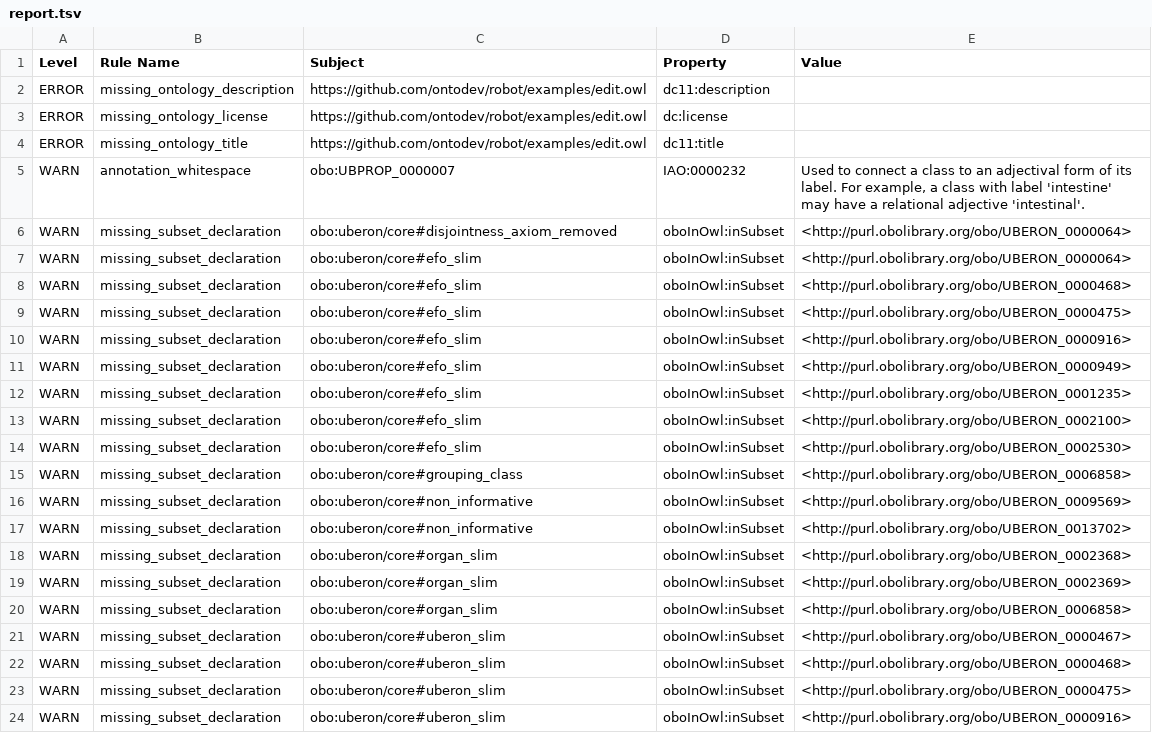
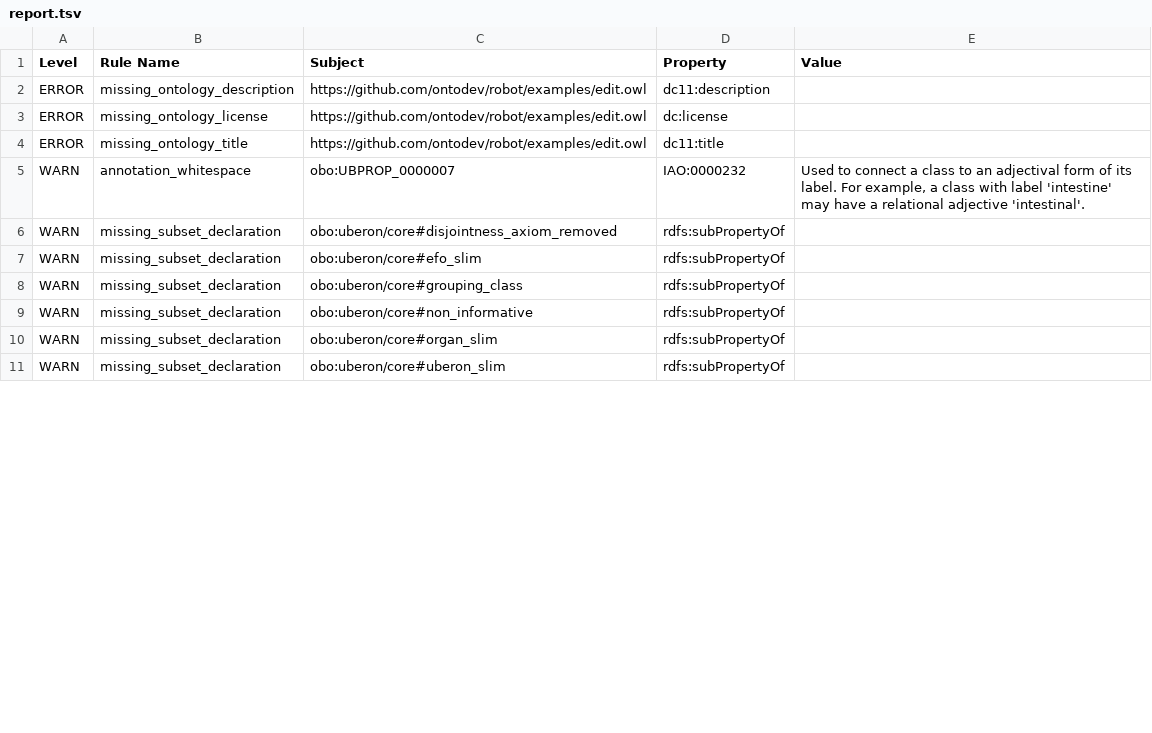
Before and after one commit to ontodev/robot, a TSV file: docs/examples/report.tsv, drawn as a sheet; only a part is shown; the diff covers the shown part only.

```diff
--- a/docs/examples/report.tsv
+++ b/docs/examples/report.tsv
@@ -5,20 +5,7 @@ ERROR	missing_ontology_title	https://github.com/ontodev/robot/examples/edit.owl
 WARN	annotation_whitespace	obo:UBPROP_0000007	IAO:0000232	Used to connect a class to an adjectival form of its label. For example, a class with label 'intestine' may have a relational adjective 'intestinal'.
-WARN	missing_subset_declaration	obo:uberon/core#disjointness_axiom_removed	oboInOwl:inSubset	<http://purl.obolibrary.org/obo/UBERON_0000064>
-WARN	missing_subset_declaration	obo:uberon/core#efo_slim	oboInOwl:inSubset	<http://purl.obolibrary.org/obo/UBERON_0000064>
-WARN	missing_subset_declaration	obo:uberon/core#efo_slim	oboInOwl:inSubset	<http://purl.obolibrary.org/obo/UBERON_0000468>
-WARN	missing_subset_declaration	obo:uberon/core#efo_slim	oboInOwl:inSubset	<http://purl.obolibrary.org/obo/UBERON_0000475>
-WARN	missing_subset_declaration	obo:uberon/core#efo_slim	oboInOwl:inSubset	<http://purl.obolibrary.org/obo/UBERON_0000916>
-WARN	missing_subset_declaration	obo:uberon/core#efo_slim	oboInOwl:inSubset	<http://purl.obolibrary.org/obo/UBERON_0000949>
-WARN	missing_subset_declaration	obo:uberon/core#efo_slim	oboInOwl:inSubset	<http://purl.obolibrary.org/obo/UBERON_0001235>
-WARN	missing_subset_declaration	obo:uberon/core#efo_slim	oboInOwl:inSubset	<http://purl.obolibrary.org/obo/UBERON_0002100>
-WARN	missing_subset_declaration	obo:uberon/core#efo_slim	oboInOwl:inSubset	<http://purl.obolibrary.org/obo/UBERON_0002530>
-WARN	missing_subset_declaration	obo:uberon/core#grouping_class	oboInOwl:inSubset	<http://purl.obolibrary.org/obo/UBERON_0006858>
-WARN	missing_subset_declaration	obo:uberon/core#non_informative	oboInOwl:inSubset	<http://purl.obolibrary.org/obo/UBERON_0009569>
-WARN	missing_subset_declaration	obo:uberon/core#non_informative	oboInOwl:inSubset	<http://purl.obolibrary.org/obo/UBERON_0013702>
-WARN	missing_subset_declaration	obo:uberon/core#organ_slim	oboInOwl:inSubset	<http://purl.obolibrary.org/obo/UBERON_0002368>
-WARN	missing_subset_declaration	obo:uberon/core#organ_slim	oboInOwl:inSubset	<http://purl.obolibrary.org/obo/UBERON_0002369>
-WARN	missing_subset_declaration	obo:uberon/core#organ_slim	oboInOwl:inSubset	<http://purl.obolibrary.org/obo/UBERON_0006858>
-WARN	missing_subset_declaration	obo:uberon/core#uberon_slim	oboInOwl:inSubset	<http://purl.obolibrary.org/obo/UBERON_0000467>
-WARN	missing_subset_declaration	obo:uberon/core#uberon_slim	oboInOwl:inSubset	<http://purl.obolibrary.org/obo/UBERON_0000468>
-WARN	missing_subset_declaration	obo:uberon/core#uberon_slim	oboInOwl:inSubset	<http://purl.obolibrary.org/obo/UBERON_0000475>
-WARN	missing_subset_declaration	obo:uberon/core#uberon_slim	oboInOwl:inSubset	<http://purl.obolibrary.org/obo/UBERON_0000916>
+WARN	missing_subset_declaration	obo:uberon/core#disjointness_axiom_removed	rdfs:subPropertyOf	
+WARN	missing_subset_declaration	obo:uberon/core#efo_slim	rdfs:subPropertyOf	
+WARN	missing_subset_declaration	obo:uberon/core#grouping_class	rdfs:subPropertyOf	
+WARN	missing_subset_declaration	obo:uberon/core#non_informative	rdfs:subPropertyOf	
+WARN	missing_subset_declaration	obo:uberon/core#organ_slim	rdfs:subPropertyOf	
+WARN	missing_subset_declaration	obo:uberon/core#uberon_slim	rdfs:subPropertyOf	
```
Also changed, not shown: 19 removed rows and 4 edited cells elsewhere in this file, 1 other file.
